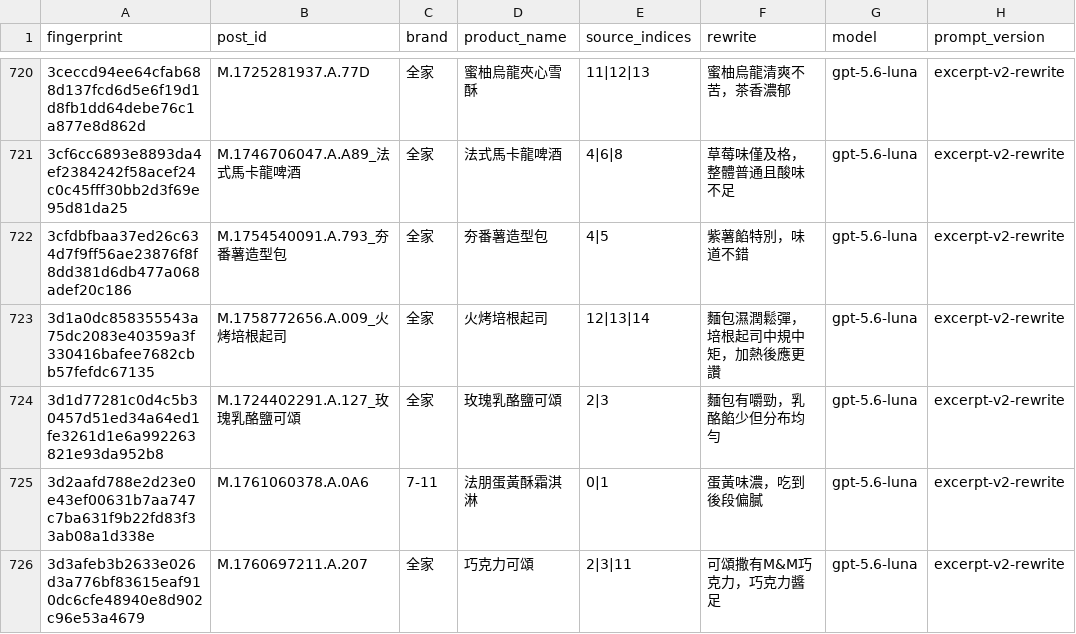
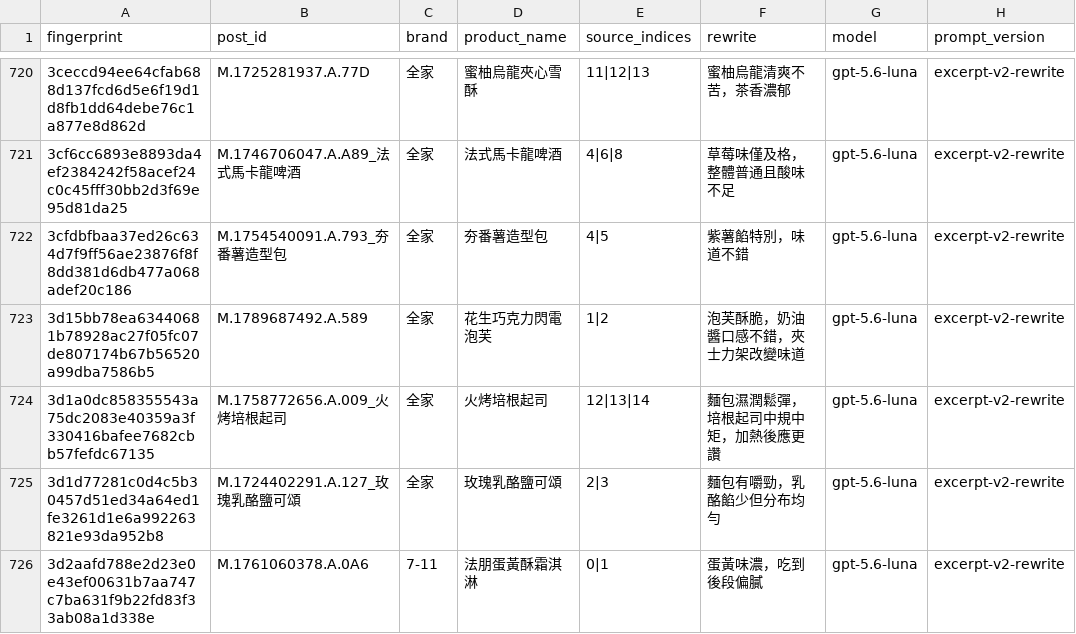
Before and after one commit to YuHsunWang/cvs-radar, a CSV file: data/labels/excerpt_labels.csv, drawn as a sheet; only a part is shown, gaps mark what is left out; the shorter side is filled out with more unchanged rows; the diff names each change by its address in the sheet, - before the commit and + after, or states it on an @@ line.

```diff
--- a/data/labels/excerpt_labels.csv
+++ b/data/labels/excerpt_labels.csv
+row 723: 3d15bb78ea63440681b78928ac27f05fc07de807174b67b56520a99dba7586b5 | M.1789687492.A.589 | 全家 | 花生巧克力閃電泡芙 | 1|2 | 泡芙酥脆，奶油醬口感不錯，夾士力架改變味道 | gpt-5.6-luna | excerpt-v2-rewrite
```
Also changed, not shown: data/labels/product_category_labels.csv, data/labels/product_name_labels.csv, 4 other files.
